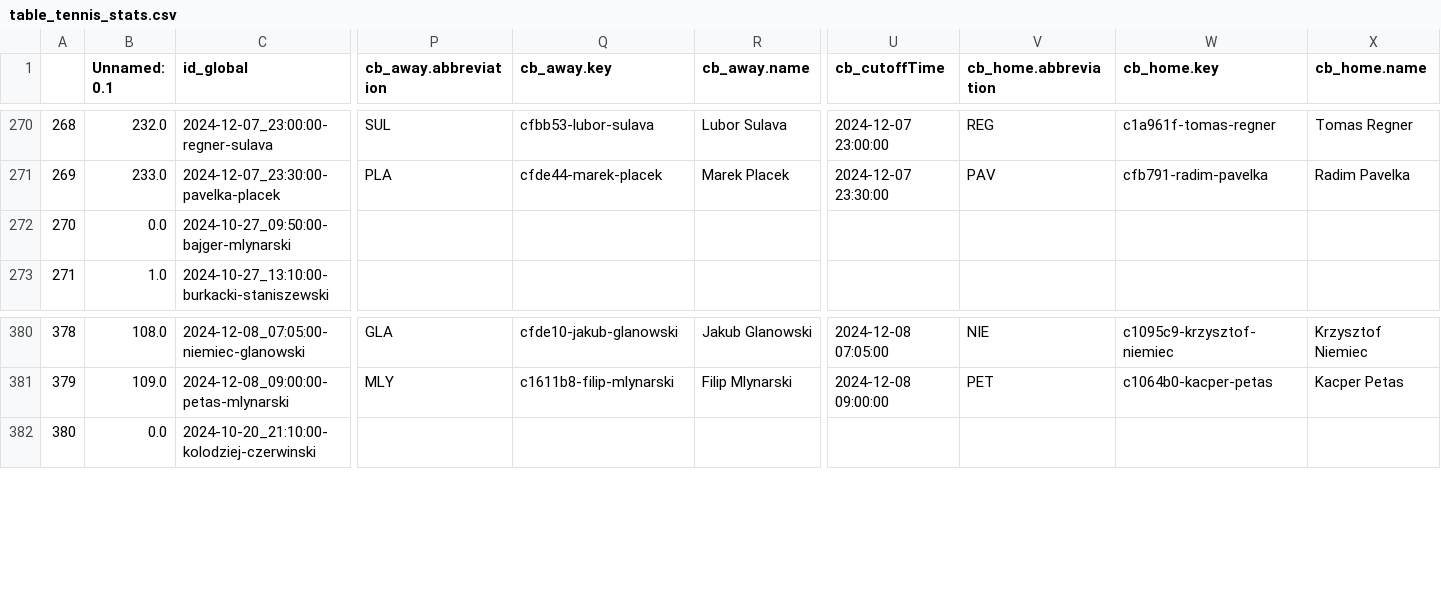
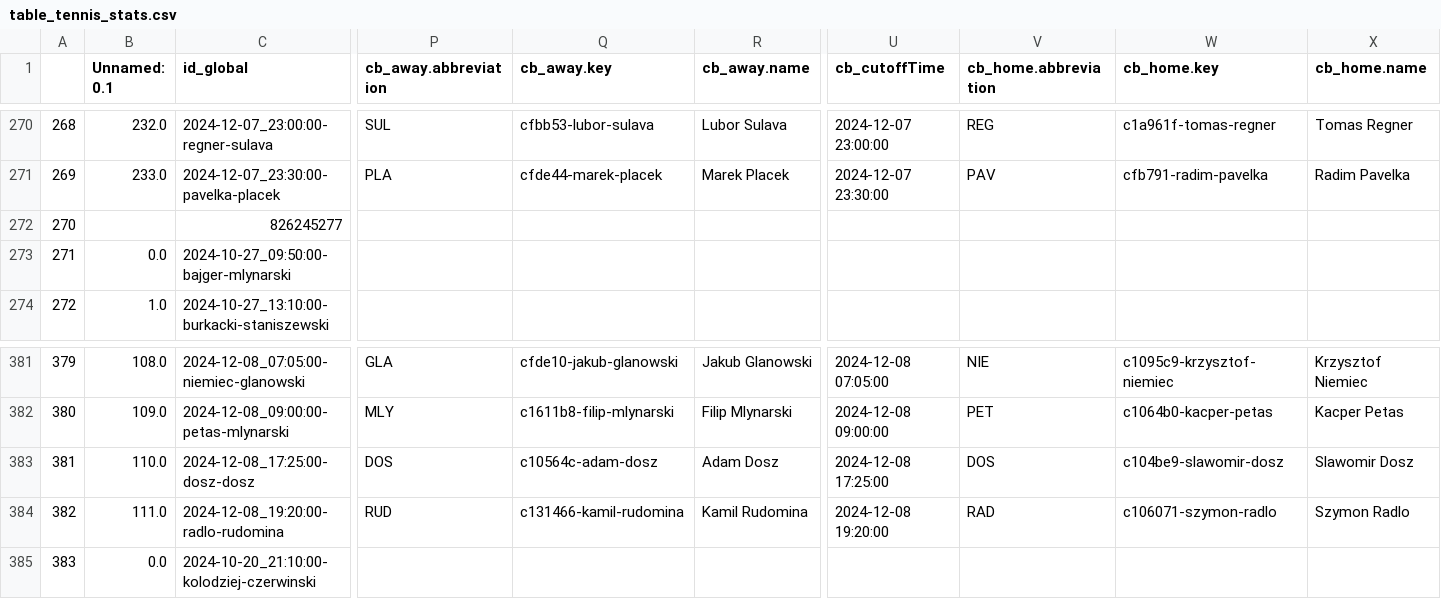
Before and after one commit to abelarregui/faustostats, a CSV file: faustostats/data/db/table_tennis_stats.csv, drawn as a sheet; only a part is shown, gaps mark what is left out; addresses are those after the commit; rows hold the shown columns only; the diff names each change by its address in the sheet, - before the commit and + after, or states it on an @@ line.

Commit message:
Add new stats

```diff
--- a/faustostats/data/db/table_tennis_stats.csv
+++ b/faustostats/data/db/table_tennis_stats.csv
+row 272: 270 |  | 826245277
@@ column A renumbered from row 273 down @@
+row 383: 381 | 110.0 | 2024-12-08_17:25:00-dosz-dosz | DOS | c10564c-adam-dosz | Adam Dosz | 2024-12-08 17:25:00 | DOS | c104be9-slawomir-dosz | Slawomir Dosz
+row 384: 382 | 111.0 | 2024-12-08_19:20:00-radlo-rudomina | RUD | c131466-kamil-rudomina | Kamil Rudomina | 2024-12-08 19:20:00 | RAD | c106071-szymon-radlo | Szymon Radlo
```
